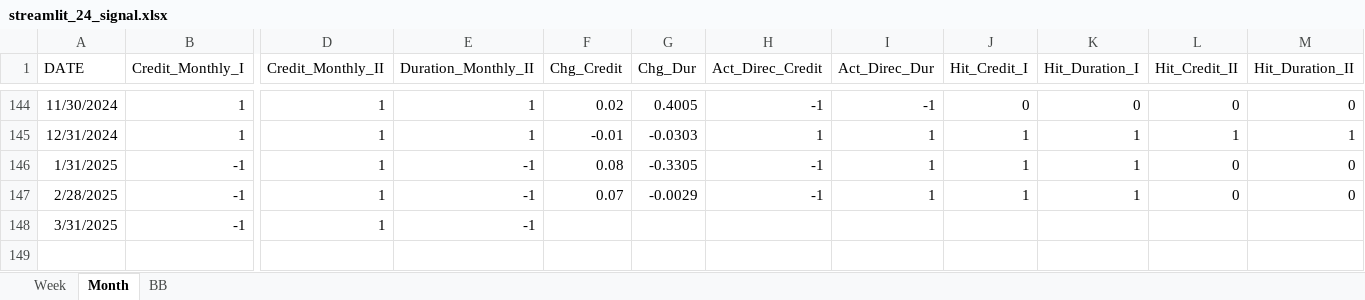
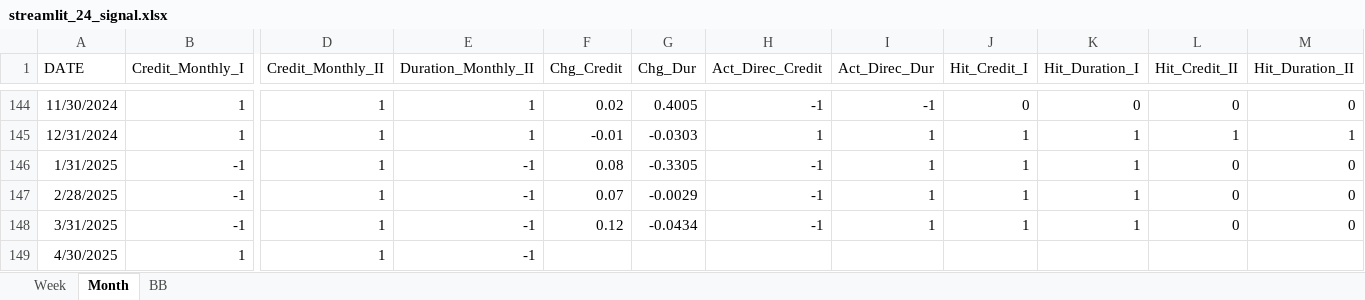
Before and after one commit to wogus337/quantamental, an Excel workbook: data/streamlit_24_signal.xlsx, sheet Month, drawn as a sheet; only a part is shown, gaps mark what is left out; values as stored, in another font and other column widths than the file's, no borders; rows hold the shown columns only; the diff names each change by its address in the sheet, - before the commit and + after, or states it on an @@ line.

```diff
--- a/data/streamlit_24_signal.xlsx (sheet Month)
+++ b/data/streamlit_24_signal.xlsx (sheet Month)
-F148 (Chg_Credit): (empty)
+F148 (Chg_Credit): 0.12
-G148 (Chg_Dur): (empty)
+G148 (Chg_Dur): -0.0434
-H148 (Act_Direc_Credit): (empty)
+H148 (Act_Direc_Credit): -1
-I148 (Act_Direc_Dur): (empty)
+I148 (Act_Direc_Dur): 1
-J148 (Hit_Credit_I): (empty)
+J148 (Hit_Credit_I): 1
-K148 (Hit_Duration_I): (empty)
+K148 (Hit_Duration_I): 1
-L148 (Hit_Credit_II): (empty)
+L148 (Hit_Credit_II): 0
-M148 (Hit_Duration_II): (empty)
+M148 (Hit_Duration_II): 0
+row 149: 4/30/2025 | 1 | 1 | -1
```
Also changed, not shown: sheet BB, sheet Week, data/streamlit_24_allocation.xlsx, data/streamlit_24_sim.xlsx, 6 other files.
